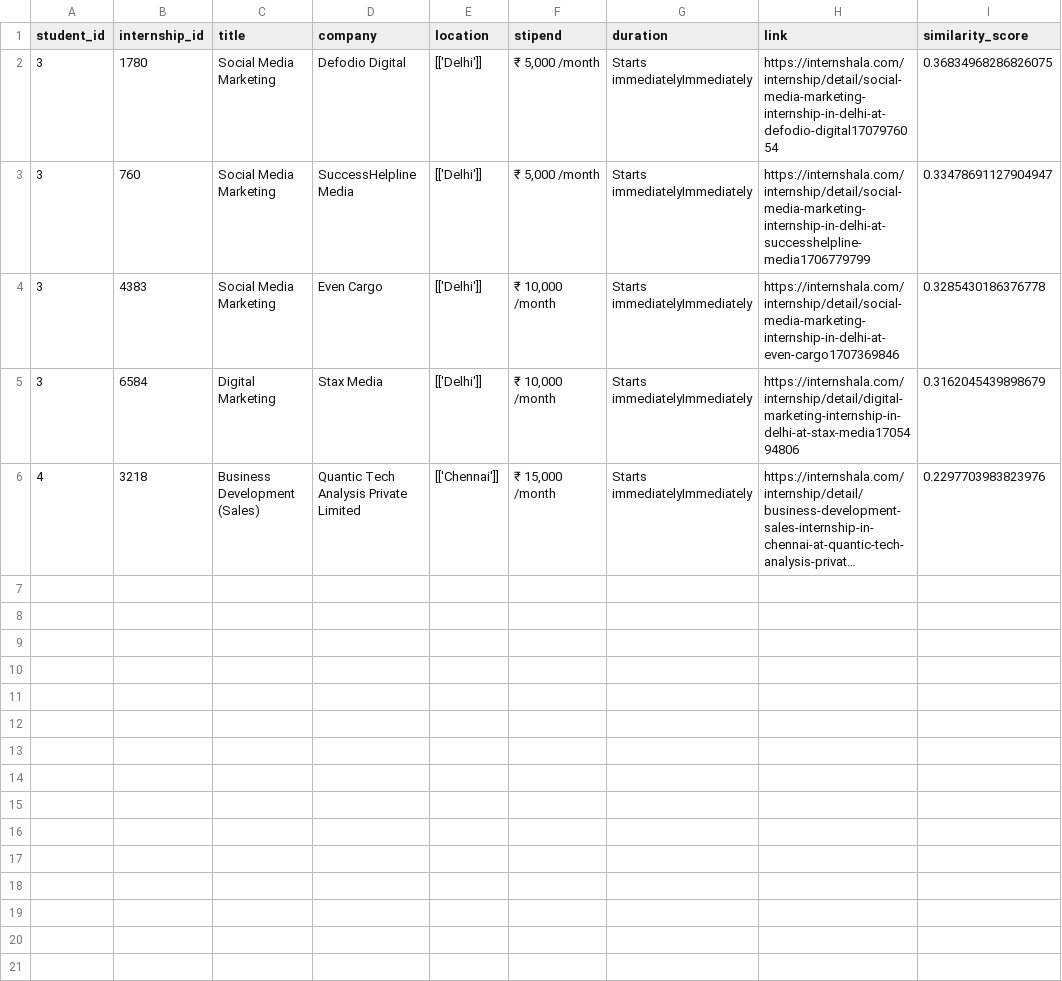
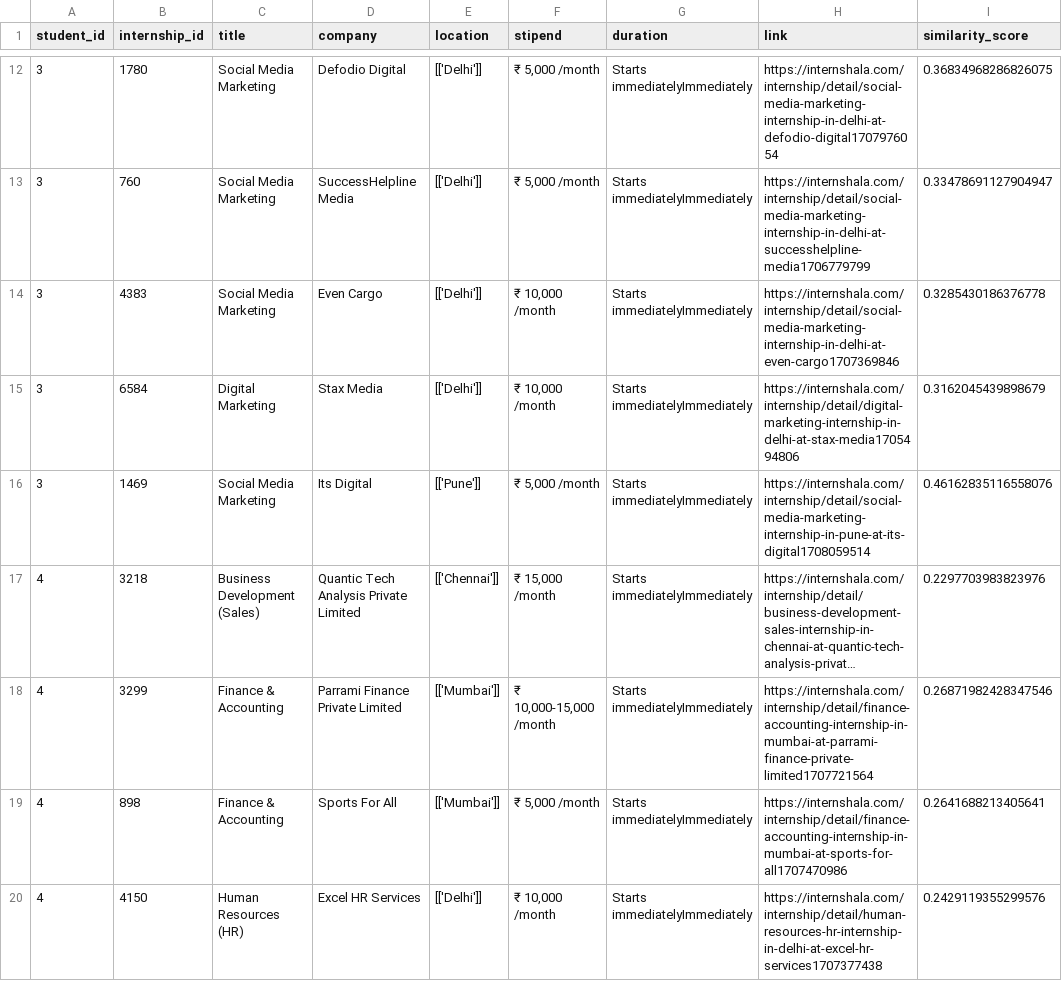
Before and after one commit to sangamitrap/AIML_HACKATHON_INTERNSHIP-RECOMMENDATION_SYSTEM, a CSV file: recommendations.csv, drawn as a sheet; only a part is shown, gaps mark what is left out; long unchanged cells end in …; the diff covers the shown part only; the diff names each change by its address in the sheet, - before the commit and + after, or states it on an @@ line.

Commit message:
quick update

```diff
--- a/recommendations.csv
+++ b/recommendations.csv
+row 16: 3 | 1469 | Social Media Marketing | Its Digital | [['Pune']] | ₹ 5,000 /month | Starts immediatelyImmediately | https://internshala.com/internship/detail/social-media-marketing-internship-in-pune-at-its-digital1708059514 | 0.46162835116558076
+row 18: 4 | 3299 | Finance & Accounting | Parrami Finance Private Limited | [['Mumbai']] | ₹ 10,000-15,000 /month | Starts immediatelyImmediately | https://internshala.com/internship/detail/finance-accounting-internship-in-mumbai-at-parrami-finance-private-limited1707721564 | 0.26871982428347546
+row 19: 4 | 898 | Finance & Accounting | Sports For All | [['Mumbai']] | ₹ 5,000 /month | Starts immediatelyImmediately | https://internshala.com/internship/detail/finance-accounting-internship-in-mumbai-at-sports-for-all1707470986 | 0.2641688213405641
+row 20: 4 | 4150 | Human Resources (HR) | Excel HR Services | [['Delhi']] | ₹ 10,000 /month | Starts immediatelyImmediately | https://internshala.com/internship/detail/human-resources-hr-internship-in-delhi-at-excel-hr-services1707377438 | 0.2429119355299576
```
Also changed, not shown: 16 added rows elsewhere in this file.
